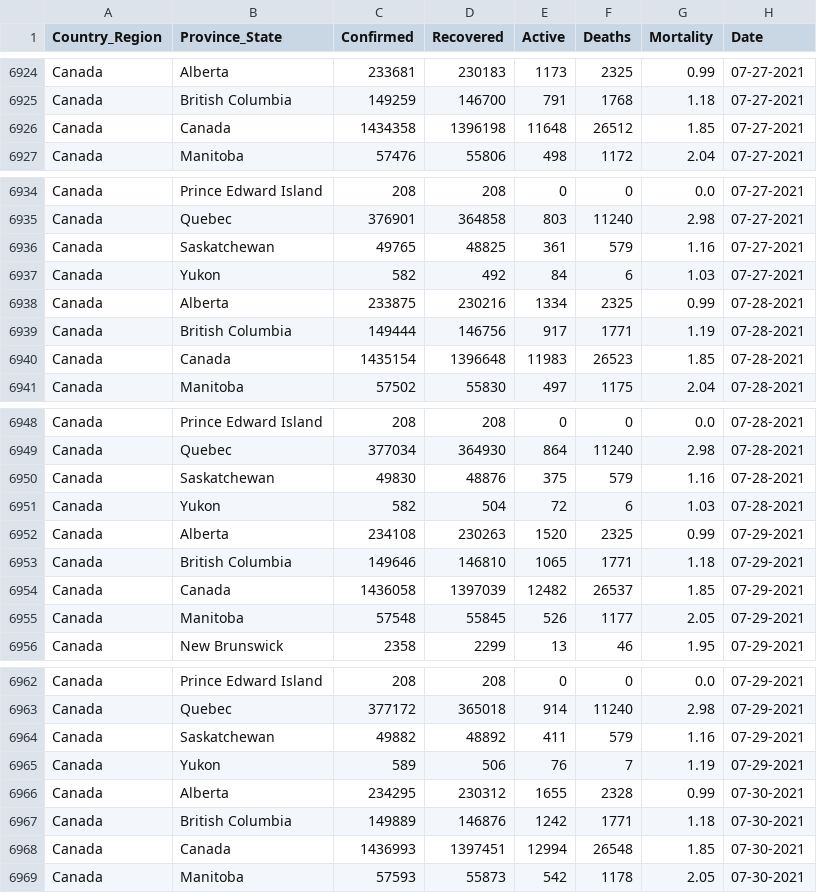
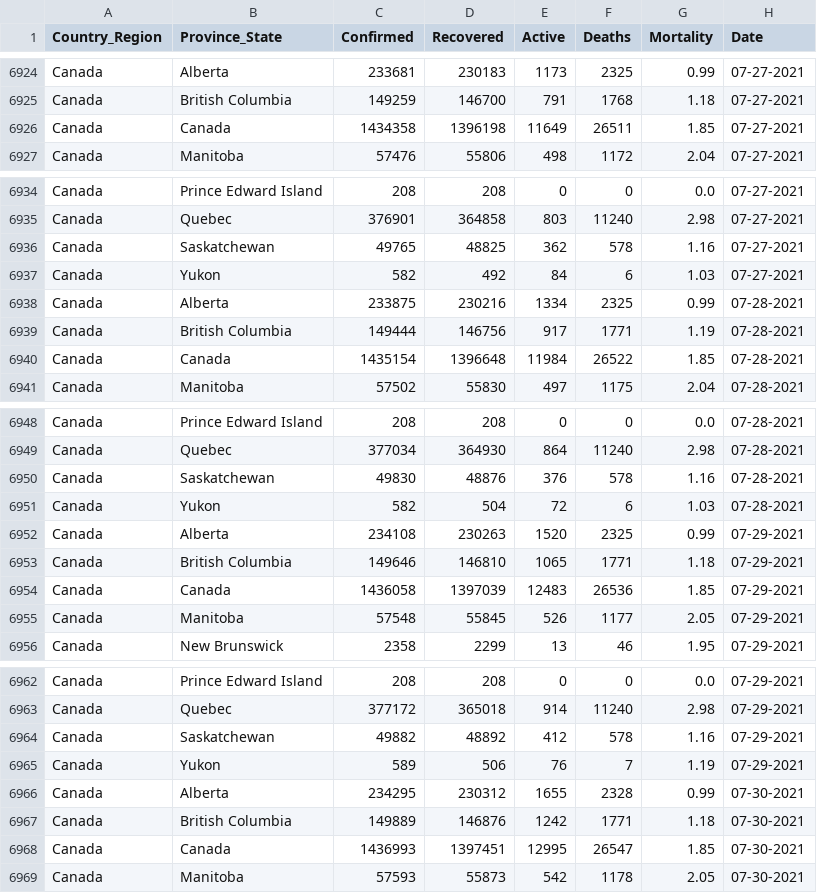
Before and after one commit to esklarski/canada.covid19, a CSV file: dataset/odwg-data.csv, drawn as a sheet; only a part is shown, gaps mark what is left out; the diff covers the shown part only.

```diff
--- a/dataset/odwg-data.csv
+++ b/dataset/odwg-data.csv
@@ -6925,3 +6925,3 @@ Canada,Alberta,233681,230183,1173,2325,0.99,07-27-2021
 Canada,British Columbia,149259,146700,791,1768,1.18,07-27-2021
-Canada,Canada,1434358,1396198,11648,26512,1.85,07-27-2021
+Canada,Canada,1434358,1396198,11649,26511,1.85,07-27-2021
 Canada,Manitoba,57476,55806,498,1172,2.04,07-27-2021
@@ -6935,3 +6935,3 @@ Canada,Prince Edward Island,208,208,0,0,0.0,07-27-2021
 Canada,Quebec,376901,364858,803,11240,2.98,07-27-2021
-Canada,Saskatchewan,49765,48825,361,579,1.16,07-27-2021
+Canada,Saskatchewan,49765,48825,362,578,1.16,07-27-2021
 Canada,Yukon,582,492,84,6,1.03,07-27-2021
@@ -6939,3 +6939,3 @@ Canada,Alberta,233875,230216,1334,2325,0.99,07-28-2021
 Canada,British Columbia,149444,146756,917,1771,1.19,07-28-2021
-Canada,Canada,1435154,1396648,11983,26523,1.85,07-28-2021
+Canada,Canada,1435154,1396648,11984,26522,1.85,07-28-2021
 Canada,Manitoba,57502,55830,497,1175,2.04,07-28-2021
@@ -6949,3 +6949,3 @@ Canada,Prince Edward Island,208,208,0,0,0.0,07-28-2021
 Canada,Quebec,377034,364930,864,11240,2.98,07-28-2021
-Canada,Saskatchewan,49830,48876,375,579,1.16,07-28-2021
+Canada,Saskatchewan,49830,48876,376,578,1.16,07-28-2021
 Canada,Yukon,582,504,72,6,1.03,07-28-2021
@@ -6953,3 +6953,3 @@ Canada,Alberta,234108,230263,1520,2325,0.99,07-29-2021
 Canada,British Columbia,149646,146810,1065,1771,1.18,07-29-2021
-Canada,Canada,1436058,1397039,12482,26537,1.85,07-29-2021
+Canada,Canada,1436058,1397039,12483,26536,1.85,07-29-2021
 Canada,Manitoba,57548,55845,526,1177,2.05,07-29-2021
@@ -6963,3 +6963,3 @@ Canada,Prince Edward Island,208,208,0,0,0.0,07-29-2021
 Canada,Quebec,377172,365018,914,11240,2.98,07-29-2021
-Canada,Saskatchewan,49882,48892,411,579,1.16,07-29-2021
+Canada,Saskatchewan,49882,48892,412,578,1.16,07-29-2021
 Canada,Yukon,589,506,76,7,1.19,07-29-2021
@@ -6967,3 +6967,3 @@ Canada,Alberta,234295,230312,1655,2328,0.99,07-30-2021
 Canada,British Columbia,149889,146876,1242,1771,1.18,07-30-2021
-Canada,Canada,1436993,1397451,12994,26548,1.85,07-30-2021
+Canada,Canada,1436993,1397451,12995,26547,1.85,07-30-2021
 Canada,Manitoba,57593,55873,542,1178,2.05,07-30-2021
```
Also changed, not shown: 14 added rows and 16 edited cells elsewhere in this file, 1 other file.
